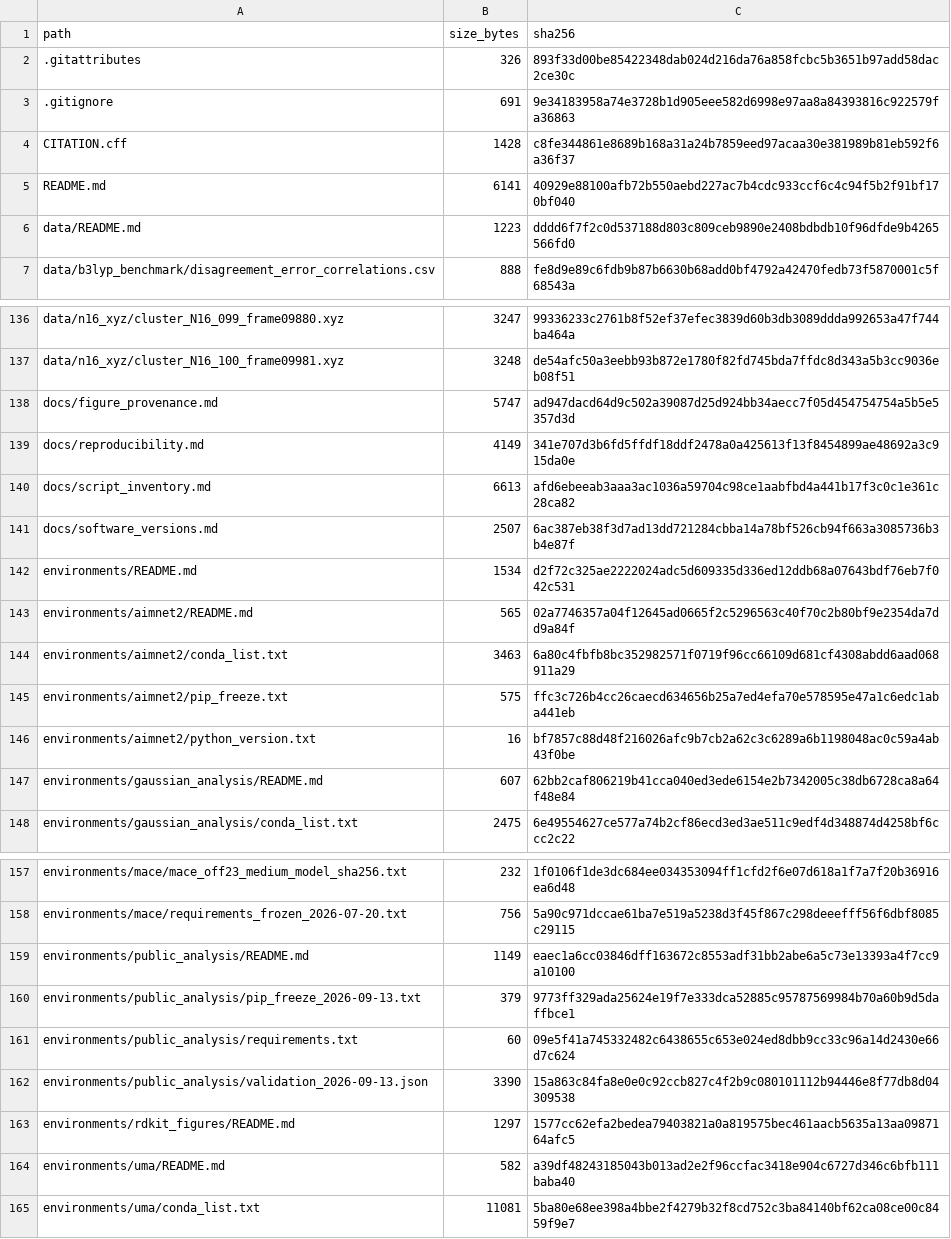
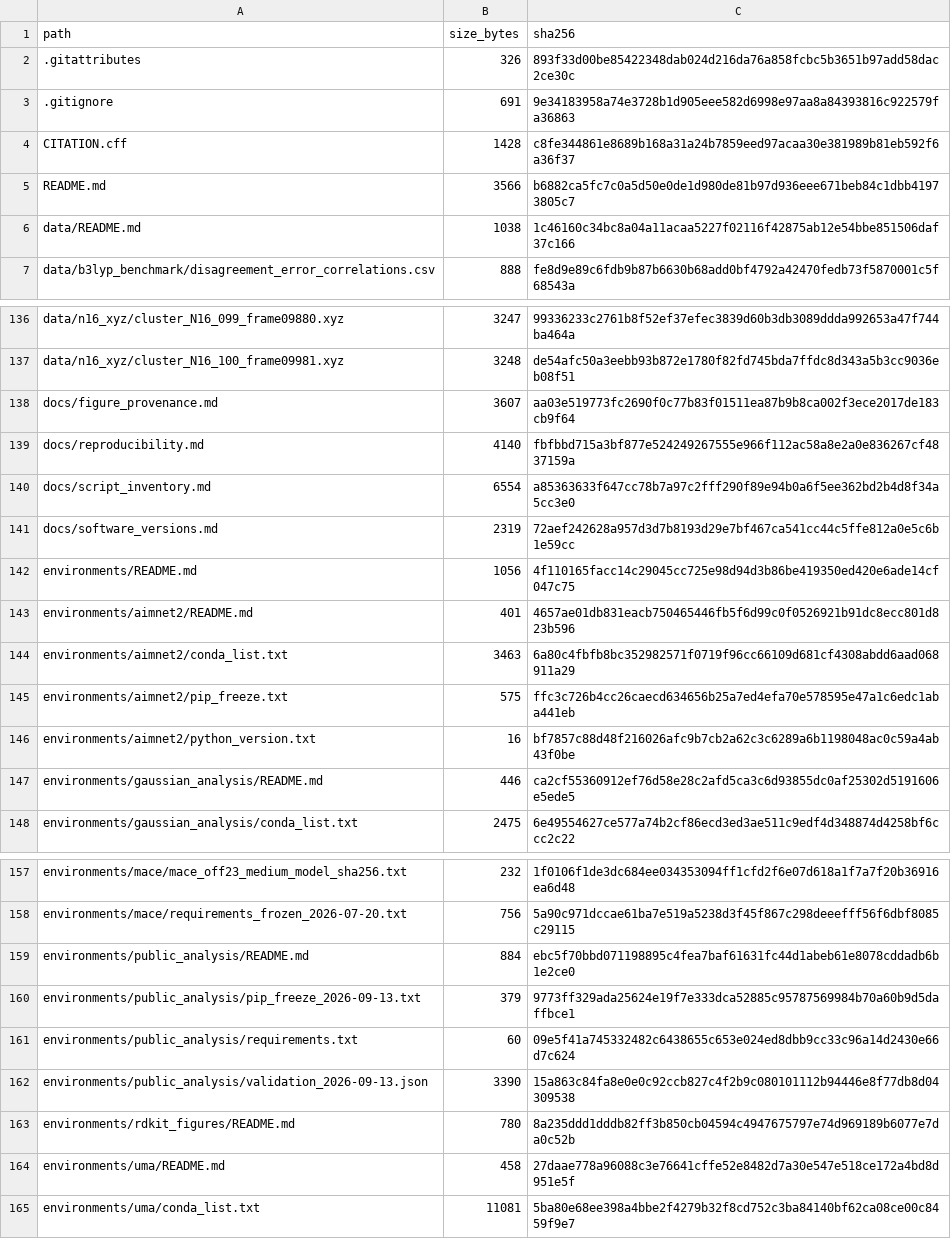
Before and after one commit to KIanDDD/Dissertation_DDT1, a CSV file: manifests/file_manifest.csv, drawn as a sheet; only a part is shown, gaps mark what is left out; the diff covers the shown part only.

Commit message:
Simplify reader documentation and explain file manifests

```diff
--- a/manifests/file_manifest.csv
+++ b/manifests/file_manifest.csv
@@ -4,4 +4,4 @@ path,size_bytes,sha256
 CITATION.cff,1428,c8fe344861e8689b168a31a24b7859eed97acaa30e381989b81eb592f6a36f37
-README.md,6141,40929e88100afb72b550aebd227ac7b4cdc933ccf6c4c94f5b2f91bf170bf040
-data/README.md,1223,dddd6f7f2c0d537188d803c809ceb9890e2408bdbdb10f96dfde9b4265566fd0
+README.md,3566,b6882ca5fc7c0a5d50e0de1d980de81b97d936eee671beb84c1dbb41973805c7
+data/README.md,1038,1c46160c34bc8a04a11acaa5227f02116f42875ab12e54bbe851506daf37c166
 data/b3lyp_benchmark/disagreement_error_correlations.csv,888,fe8d9e89c6fdb9b87b6630b68add0bf4792a42470fedb73f5870001c5f68543a
@@ -137,8 +137,8 @@ data/n16_xyz/cluster_N16_099_frame09880.xyz,3247,99336233c2761b8f52ef37efec3839d
 data/n16_xyz/cluster_N16_100_frame09981.xyz,3248,de54afc50a3eebb93b872e1780f82fd745bda7ffdc8d343a5b3cc9036eb08f51
-docs/figure_provenance.md,5747,ad947dacd64d9c502a39087d25d924bb34aecc7f05d454754754a5b5e5357d3d
-docs/reproducibility.md,4149,341e707d3b6fd5ffdf18ddf2478a0a425613f13f8454899ae48692a3c915da0e
-docs/script_inventory.md,6613,afd6ebeeab3aaa3ac1036a59704c98ce1aabfbd4a441b17f3c0c1e361c28ca82
-docs/software_versions.md,2507,6ac387eb38f3d7ad13dd721284cbba14a78bf526cb94f663a3085736b3b4e87f
-environments/README.md,1534,d2f72c325ae2222024adc5d609335d336ed12ddb68a07643bdf76eb7f042c531
-environments/aimnet2/README.md,565,02a7746357a04f12645ad0665f2c5296563c40f70c2b80bf9e2354da7dd9a84f
+docs/figure_provenance.md,3607,aa03e519773fc2690f0c77b83f01511ea87b9b8ca002f3ece2017de183cb9f64
+docs/reproducibility.md,4140,fbfbbd715a3bf877e524249267555e966f112ac58a8e2a0e836267cf4837159a
+docs/script_inventory.md,6554,a85363633f647cc78b7a97c2fff290f89e94b0a6f5ee362bd2b4d8f34a5cc3e0
+docs/software_versions.md,2319,72aef242628a957d3d7b8193d29e7bf467ca541cc44c5ffe812a0e5c6b1e59cc
+environments/README.md,1056,4f110165facc14c29045cc725e98d94d3b86be419350ed420e6ade14cf047c75
+environments/aimnet2/README.md,401,4657ae01db831eacb750465446fb5f6d99c0f0526921b91dc8ecc801d823b596
 environments/aimnet2/conda_list.txt,3463,6a80c4fbfb8bc352982571f0719f96cc66109d681cf4308abdd6aad068911a29
@@ -146,3 +146,3 @@ environments/aimnet2/pip_freeze.txt,575,ffc3c726b4cc26caecd634656b25a7ed4efa70e5
 environments/aimnet2/python_version.txt,16,bf7857c88d48f216026afc9b7cb2a62c3c6289a6b1198048ac0c59a4ab43f0be
-environments/gaussian_analysis/README.md,607,62bb2caf806219b41cca040ed3ede6154e2b7342005c38db6728ca8a64f48e84
+environments/gaussian_analysis/README.md,446,ca2cf55360912ef76d58e28c2afd5ca3c6d93855dc0af25302d5191606e5ede5
 environments/gaussian_analysis/conda_list.txt,2475,6e49554627ce577a74b2cf86ecd3ed3ae511c9edf4d348874d4258bf6ccc2c22
@@ -158,3 +158,3 @@ environments/mace/mace_off23_medium_model_sha256.txt,232,1f0106f1de3dc684ee03435
 environments/mace/requirements_frozen_2026-07-20.txt,756,5a90c971dccae61ba7e519a5238d3f45f867c298deeefff56f6dbf8085c29115
-environments/public_analysis/README.md,1149,eaec1a6cc03846dff163672c8553adf31bb2abe6a5c73e13393a4f7cc9a10100
+environments/public_analysis/README.md,884,ebc5f70bbd071198895c4fea7baf61631fc44d1abeb61e8078cddadb6b1e2ce0
 environments/public_analysis/pip_freeze_2026-09-13.txt,379,9773ff329ada25624e19f7e333dca52885c95787569984b70a60b9d5daffbce1
@@ -162,4 +162,4 @@ environments/public_analysis/requirements.txt,60,09e5f41a745332482c6438655c653e0
 environments/public_analysis/validation_2026-09-13.json,3390,15a863c84fa8e0e0c92ccb827c4f2b9c080101112b94446e8f77db8d04309538
-environments/rdkit_figures/README.md,1297,1577cc62efa2bedea79403821a0a819575bec461aacb5635a13aa0987164afc5
-environments/uma/README.md,582,a39df48243185043b013ad2e2f96ccfac3418e904c6727d346c6bfb111baba40
+environments/rdkit_figures/README.md,780,8a235ddd1dddb82ff3b850cb04594c4947675797e74d969189b6077e7da0c52b
+environments/uma/README.md,458,27daae778a96088c3e76641cffe52e8482d7a30e547e518ce172a4bd8d951e5f
 environments/uma/conda_list.txt,11081,5ba80e68ee398a4bbe2f4279b32f8cd752c3ba84140bf62ca08ce00c8459f9e7
```
Also changed, not shown: 10 edited cells elsewhere in this file, 18 other files.
